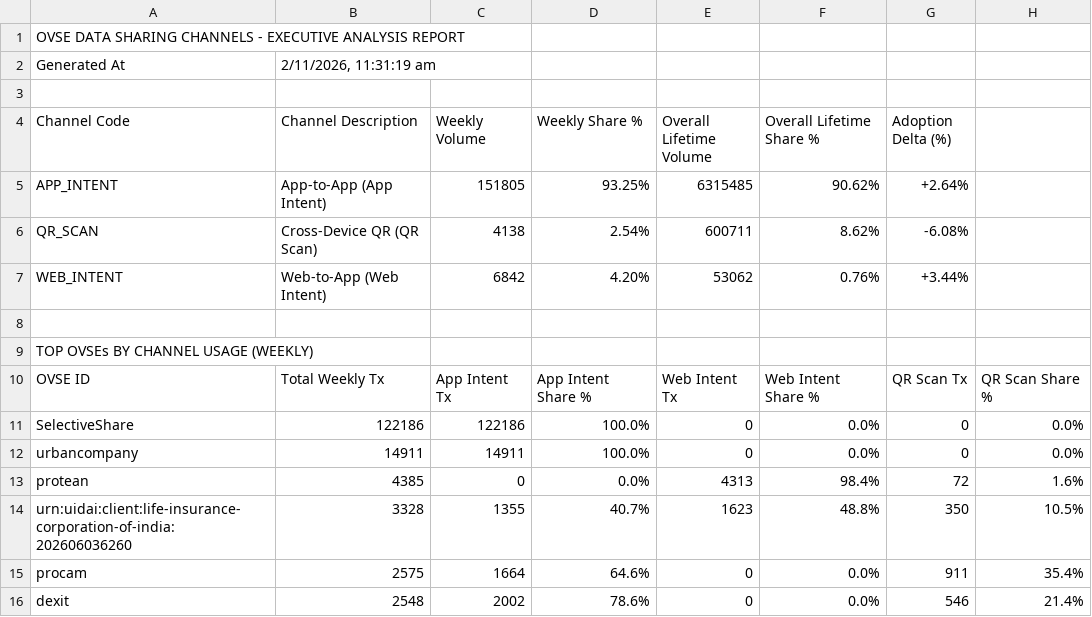
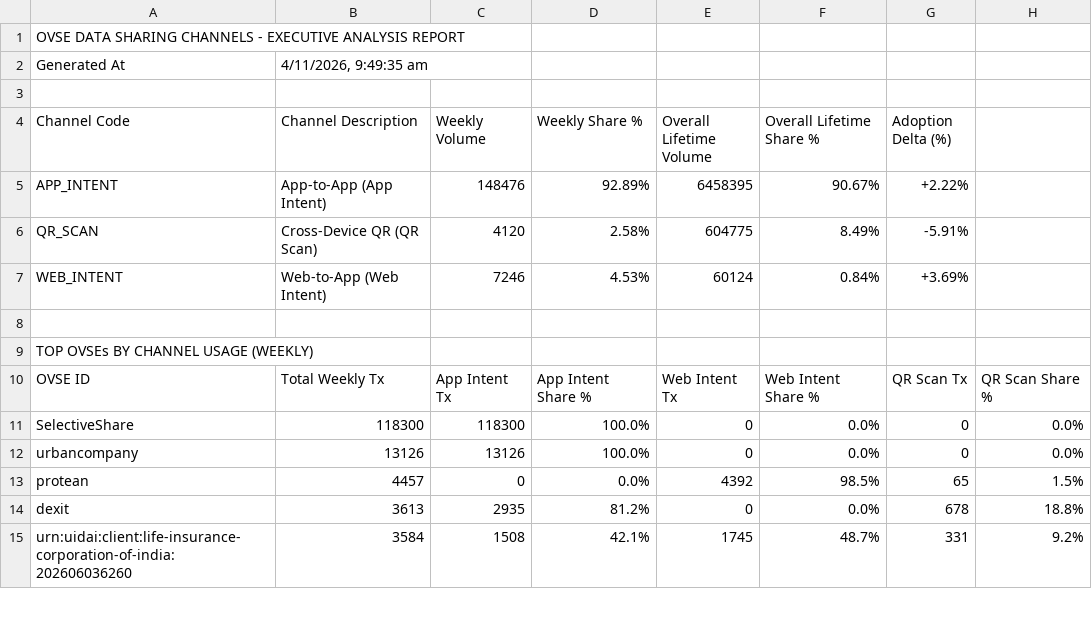
Before and after one commit to abee-narayan/OVSE-Dashboard, a CSV file: OVSE_Sharing_Channels_Analysis.csv, drawn as a sheet; only a part is shown; the diff covers the shown part only.

```diff
--- a/OVSE_Sharing_Channels_Analysis.csv
+++ b/OVSE_Sharing_Channels_Analysis.csv
@@ -1,8 +1,8 @@
 OVSE DATA SHARING CHANNELS - EXECUTIVE ANALYSIS REPORT
-Generated At,"2/11/2026, 11:31:19 am"
+Generated At,"4/11/2026, 9:49:35 am"
 ,,,,,,
 Channel Code,Channel Description,Weekly Volume,Weekly Share %,Overall Lifetime Volume,Overall Lifetime Share %,Adoption Delta (%)
-APP_INTENT,App-to-App (App Intent),151805,93.25%,6315485,90.62%,+2.64%
-QR_SCAN,Cross-Device QR (QR Scan),4138,2.54%,600711,8.62%,-6.08%
-WEB_INTENT,Web-to-App (Web Intent),6842,4.20%,53062,0.76%,+3.44%
+APP_INTENT,App-to-App (App Intent),148476,92.89%,6458395,90.67%,+2.22%
+QR_SCAN,Cross-Device QR (QR Scan),4120,2.58%,604775,8.49%,-5.91%
+WEB_INTENT,Web-to-App (Web Intent),7246,4.53%,60124,0.84%,+3.69%
 ,,,,,,
@@ -10,7 +10,6 @@ TOP OVSEs BY CHANNEL USAGE (WEEKLY)
 OVSE ID,Total Weekly Tx,App Intent Tx,App Intent Share %,Web Intent Tx,Web Intent Share %,QR Scan Tx,QR Scan Share %
-SelectiveShare,122186,122186,100.0%,0,0.0%,0,0.0%
-urbancompany,14911,14911,100.0%,0,0.0%,0,0.0%
-protean,4385,0,0.0%,4313,98.4%,72,1.6%
-urn:uidai:client:life-insurance-corporation-of-india:202606036260,3328,1355,40.7%,1623,48.8%,350,10.5%
-procam,2575,1664,64.6%,0,0.0%,911,35.4%
-dexit,2548,2002,78.6%,0,0.0%,546,21.4%
+SelectiveShare,118300,118300,100.0%,0,0.0%,0,0.0%
+urbancompany,13126,13126,100.0%,0,0.0%,0,0.0%
+protean,4457,0,0.0%,4392,98.5%,65,1.5%
+dexit,3613,2935,81.2%,0,0.0%,678,18.8%
+urn:uidai:client:life-insurance-corporation-of-india:202606036260,3584,1508,42.1%,1745,48.7%,331,9.2%
```
Also changed, not shown: 4 added rows, 3 removed rows and 34 edited cells elsewhere in this file, OVSE_Error_Code_Analysis.csv, OVSE_Executive_Summary_Report.csv, 7 other files.
